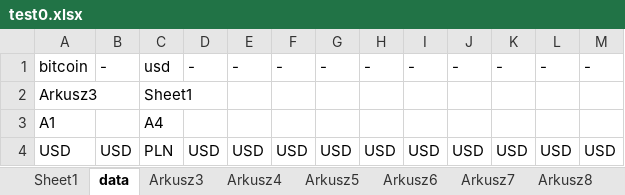
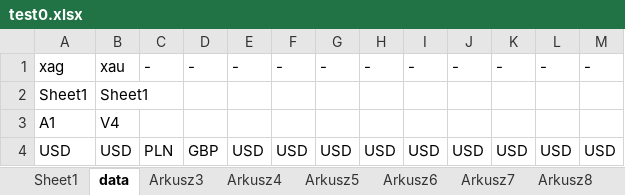
Before and after one commit to lunerien/price_updater, an Excel workbook: test0.xlsx, sheet data, drawn as a sheet; values as stored, in another font and other column widths than the file's, no borders; removed rows and columns are numbered as before the commit, all else as after; the diff names each change by its address in the sheet, - before the commit and + after, or states it on an @@ line.

```diff
--- a/test0.xlsx (sheet data)
+++ b/test0.xlsx (sheet data)
-A1: bitcoin
+A1: xag
-B1: -
+B1: xau
-C1: usd
+C1: -
-row 2: Arkusz3 |  | Sheet1
+row 2: Sheet1 | Sheet1
-B3: (empty)
+B3: V4
-C3: A4
+C3: (empty)
-D4: USD
+D4: GBP
```
Also changed, not shown: sheet Sheet1, sheet Arkusz3, 5 other files.
